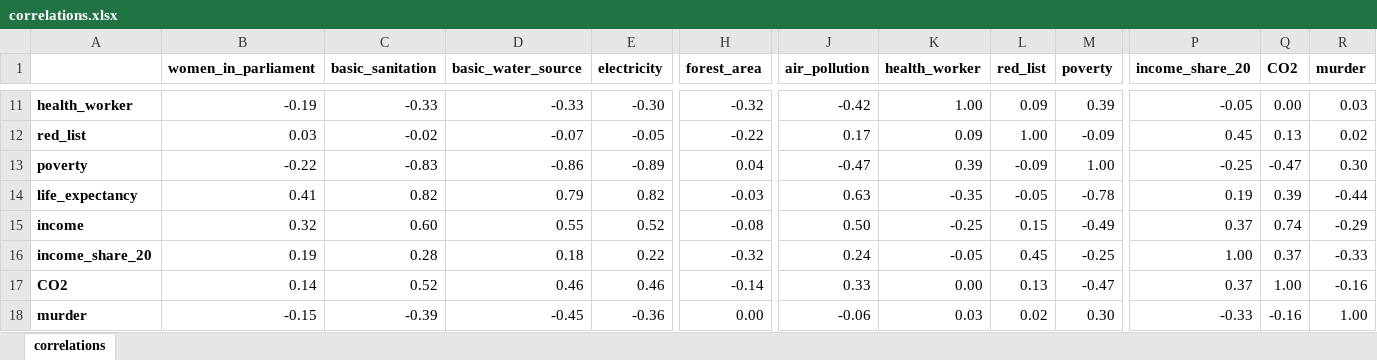
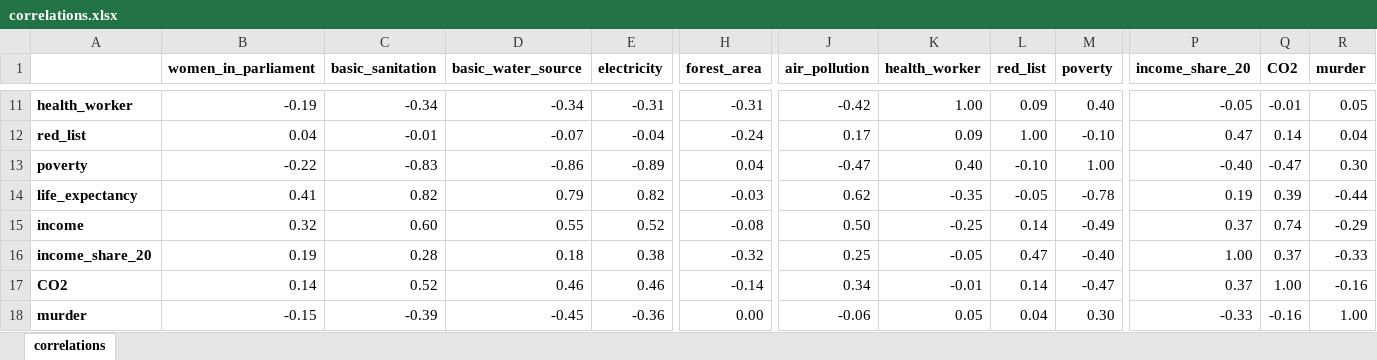
Before and after one commit to justforjan/bachelors-thesis, an Excel workbook: processed_data/correlations.xlsx, sheet correlations, drawn as a sheet; only a part is shown, gaps mark what is left out; values as stored, in another font and other column widths than the file's, no borders; conditional formats not drawn; the diff covers the shown part only; the diff names each change by its address in the sheet, - before the commit and + after, or states it on an @@ line.

Commit message:
Updated correlations after solving the merging issue

```diff
--- a/processed_data/correlations.xlsx (sheet correlations)
+++ b/processed_data/correlations.xlsx (sheet correlations)
-C11 (basic_sanitation): -0.33
+C11 (basic_sanitation): -0.34
-D11 (basic_water_source): -0.33
+D11 (basic_water_source): -0.34
-E11 (electricity): -0.30
+E11 (electricity): -0.31
-H11 (forest_area): -0.32
+H11 (forest_area): -0.31
-M11 (poverty): 0.39
+M11 (poverty): 0.40
-Q11 (CO2): 0.00
+Q11 (CO2): -0.01
-R11 (murder): 0.03
+R11 (murder): 0.05
-B12 (women_in_parliament): 0.03
+B12 (women_in_parliament): 0.04
-C12 (basic_sanitation): -0.02
+C12 (basic_sanitation): -0.01
-E12 (electricity): -0.05
+E12 (electricity): -0.04
-H12 (forest_area): -0.22
+H12 (forest_area): -0.24
-M12 (poverty): -0.09
+M12 (poverty): -0.10
-P12 (income_share_20): 0.45
+P12 (income_share_20): 0.47
-Q12 (CO2): 0.13
+Q12 (CO2): 0.14
-R12 (murder): 0.02
+R12 (murder): 0.04
-K13 (health_worker): 0.39
+K13 (health_worker): 0.40
-L13 (red_list): -0.09
+L13 (red_list): -0.10
-P13 (income_share_20): -0.25
+P13 (income_share_20): -0.40
-J14 (air_pollution): 0.63
+J14 (air_pollution): 0.62
-L15 (red_list): 0.15
+L15 (red_list): 0.14
-E16 (electricity): 0.22
+E16 (electricity): 0.38
-J16 (air_pollution): 0.24
+J16 (air_pollution): 0.25
-L16 (red_list): 0.45
+L16 (red_list): 0.47
-M16 (poverty): -0.25
+M16 (poverty): -0.40
-J17 (air_pollution): 0.33
+J17 (air_pollution): 0.34
-K17 (health_worker): 0.00
+K17 (health_worker): -0.01
-L17 (red_list): 0.13
+L17 (red_list): 0.14
-K18 (health_worker): 0.03
+K18 (health_worker): 0.05
-L18 (red_list): 0.02
+L18 (red_list): 0.04
```
Also changed, not shown: 35 edited cells elsewhere in this sheet, formulas that keep their value, 1 other file.
